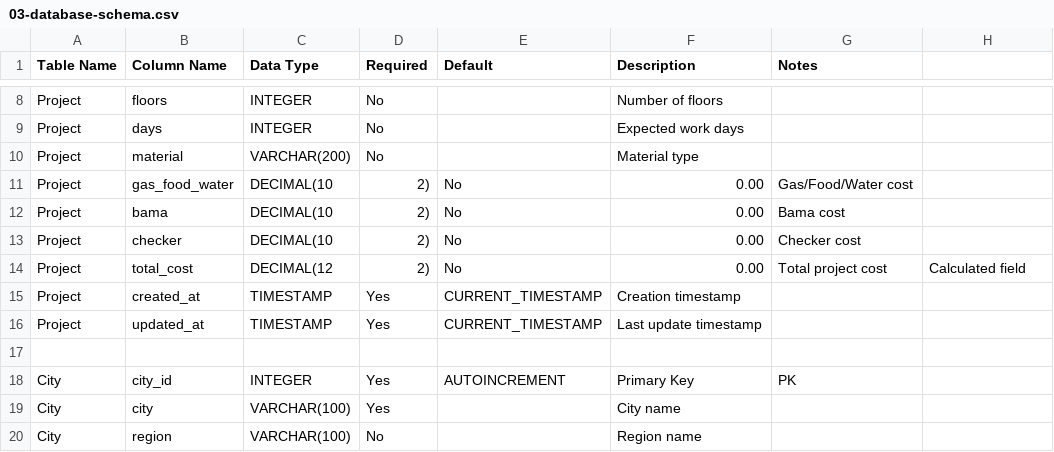
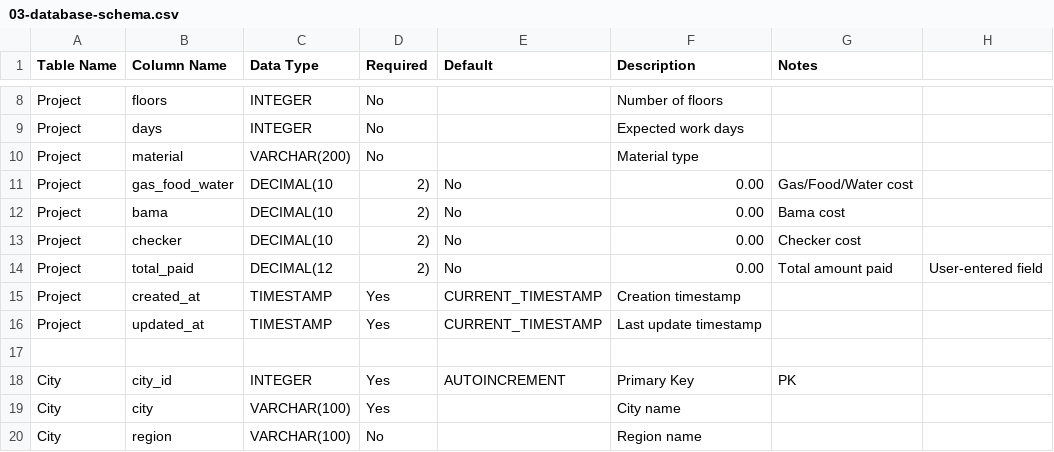
Before and after one commit to gek007/crm-manager-sqlite, a CSV file: docs/03-database-schema.csv, drawn as a sheet; only a part is shown, gaps mark what is left out.

```diff
--- a/docs/03-database-schema.csv
+++ b/docs/03-database-schema.csv
@@ -13,3 +13,3 @@ Project,bama,DECIMAL(10,2),No,0.00,Bama cost,
 Project,checker,DECIMAL(10,2),No,0.00,Checker cost,
-Project,total_cost,DECIMAL(12,2),No,0.00,Total project cost,Calculated field
+Project,total_paid,DECIMAL(12,2),No,0.00,Total amount paid,User-entered field
 Project,created_at,TIMESTAMP,Yes,CURRENT_TIMESTAMP,Creation timestamp,
```
Also changed, not shown: 18 other files.
